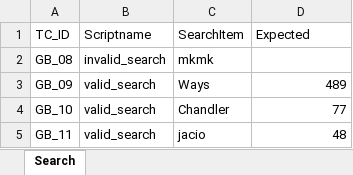
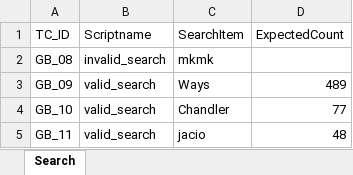
Before and after one commit to Manikandangrad/EY_HybridFramework, an Excel workbook: src/main/resources/Search.xlsx, sheet Search, drawn as a sheet; values as stored, in another font and other column widths than the file's, no borders; the diff names each change by its address in the sheet, - before the commit and + after, or states it on an @@ line.

```diff
--- a/src/main/resources/Search.xlsx (sheet Search)
+++ b/src/main/resources/Search.xlsx (sheet Search)
-D1: Expected
+D1: ExpectedCount
```
Also changed, not shown: 7 other files.
